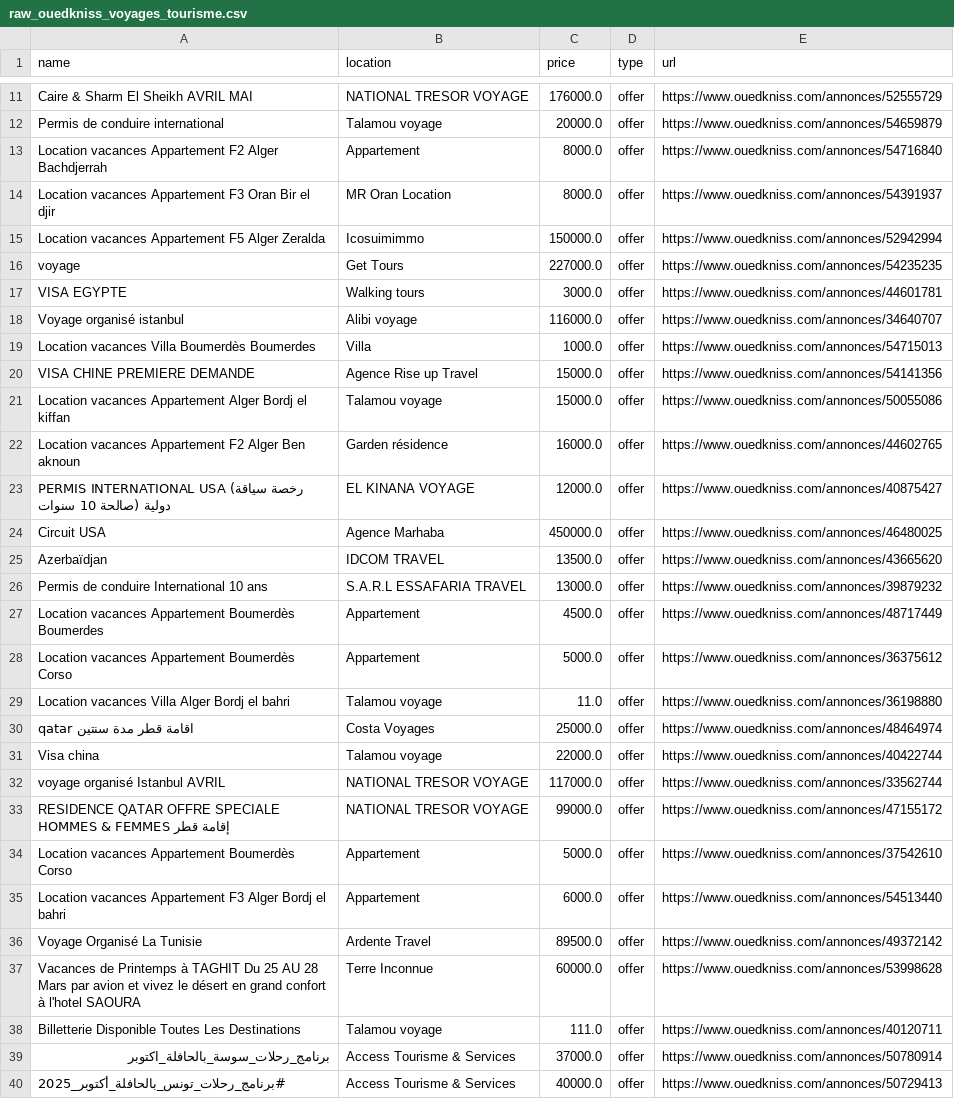
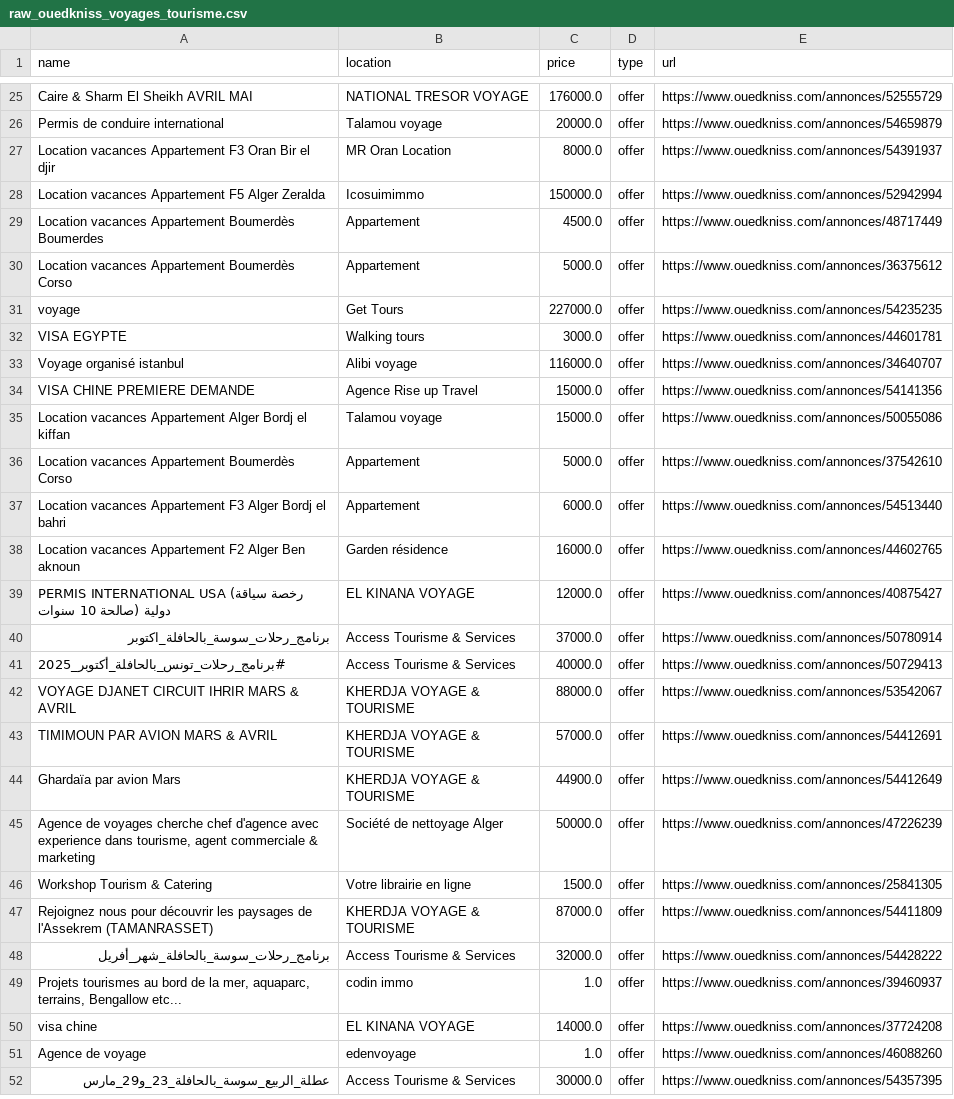
Before and after one commit to hammadouislem/Comparative-analysis-of-tourism-offers-project, a CSV file: data/raw_ouedkniss_voyages_tourisme.csv, drawn as a sheet; only a part is shown, gaps mark what is left out; the shorter side is filled out with more unchanged rows; the diff covers the shown part only.

```diff
--- a/data/raw_ouedkniss_voyages_tourisme.csv
+++ b/data/raw_ouedkniss_voyages_tourisme.csv
@@ -12,5 +26,6 @@ Caire & Sharm El Sheikh AVRIL MAI,NATIONAL TRESOR VOYAGE,176000.0,offer,https://
 Permis de conduire international,Talamou voyage,20000.0,offer,https://www.ouedkniss.com/annonces/54659879
-Location vacances Appartement F2 Alger Bachdjerrah,Appartement,8000.0,offer,https://www.ouedkniss.com/annonces/54716840
 Location vacances Appartement F3 Oran Bir el djir,MR Oran Location,8000.0,offer,https://www.ouedkniss.com/annonces/54391937
 Location vacances Appartement F5 Alger Zeralda,Icosuimimmo,150000.0,offer,https://www.ouedkniss.com/annonces/52942994
+Location vacances Appartement Boumerdès Boumerdes,Appartement,4500.0,offer,https://www.ouedkniss.com/annonces/48717449
+Location vacances Appartement Boumerdès Corso,Appartement,5000.0,offer,https://www.ouedkniss.com/annonces/36375612
 voyage,Get Tours,227000.0,offer,https://www.ouedkniss.com/annonces/54235235
@@ -18,22 +33,8 @@ VISA EGYPTE,Walking tours,3000.0,offer,https://www.ouedkniss.com/annonces/446017
 Voyage organisé istanbul,Alibi voyage,116000.0,offer,https://www.ouedkniss.com/annonces/34640707
-Location vacances Villa Boumerdès Boumerdes,Villa,1000.0,offer,https://www.ouedkniss.com/annonces/54715013
 VISA CHINE PREMIERE DEMANDE,Agence Rise up Travel,15000.0,offer,https://www.ouedkniss.com/annonces/54141356
 Location vacances Appartement Alger Bordj el kiffan,Talamou voyage,15000.0,offer,https://www.ouedkniss.com/annonces/50055086
+Location vacances Appartement Boumerdès Corso,Appartement,5000.0,offer,https://www.ouedkniss.com/annonces/37542610
+Location vacances Appartement F3 Alger Bordj el bahri,Appartement,6000.0,offer,https://www.ouedkniss.com/annonces/54513440
 Location vacances Appartement F2 Alger Ben aknoun,Garden résidence,16000.0,offer,https://www.ouedkniss.com/annonces/44602765
 PERMIS INTERNATIONAL USA (رخصة سياقة دولية (صالحة 10 سنوات,EL KINANA VOYAGE,12000.0,offer,https://www.ouedkniss.com/annonces/40875427
-Circuit USA,Agence Marhaba,450000.0,offer,https://www.ouedkniss.com/annonces/46480025
-Azerbaïdjan,IDCOM TRAVEL,13500.0,offer,https://www.ouedkniss.com/annonces/43665620
-Permis de conduire International 10 ans,S.A.R.L ESSAFARIA TRAVEL,13000.0,offer,https://www.ouedkniss.com/annonces/39879232
-Location vacances Appartement Boumerdès Boumerdes,Appartement,4500.0,offer,https://www.ouedkniss.com/annonces/48717449
-Location vacances Appartement Boumerdès Corso,Appartement,5000.0,offer,https://www.ouedkniss.com/annonces/36375612
-Location vacances Villa Alger Bordj el bahri,Talamou voyage,11.0,offer,https://www.ouedkniss.com/annonces/36198880
-qatar اقامة قطر مدة سنتين,Costa Voyages,25000.0,offer,https://www.ouedkniss.com/annonces/48464974
-Visa china,Talamou voyage,22000.0,offer,https://www.ouedkniss.com/annonces/40422744
-voyage organisé Istanbul AVRIL,NATIONAL TRESOR VOYAGE,117000.0,offer,https://www.ouedkniss.com/annonces/33562744
-RESIDENCE QATAR OFFRE SPECIALE HOMMES & FEMMES إقامة قطر,NATIONAL TRESOR VOYAGE,99000.0,offer,https://www.ouedkniss.com/annonces/47155172
-Location vacances Appartement Boumerdès Corso,Appartement,5000.0,offer,https://www.ouedkniss.com/annonces/37542610
-Location vacances Appartement F3 Alger Bordj el bahri,Appartement,6000.0,offer,https://www.ouedkniss.com/annonces/54513440
-Voyage Organisé La Tunisie,Ardente Travel,89500.0,offer,https://www.ouedkniss.com/annonces/49372142
-Vacances de Printemps à TAGHIT Du 25 AU 28 Mars par avion et vivez le désert en grand confort à l'hotel SAOURA,Terre Inconnue,60000.0,offer,https://www.ouedkniss.com/annonces/53998628
-Billetterie Disponible Toutes Les Destinations,Talamou voyage,111.0,offer,https://www.ouedkniss.com/annonces/40120711
 برنامج_رحلات_سوسة_بالحافلة_اكتوبر,Access Tourisme & Services,37000.0,offer,https://www.ouedkniss.com/annonces/50780914
```
Also changed, not shown: 11 added rows, 1 removed row and 7 moved rows elsewhere in this file, data/raw_ouedkniss.csv, data/raw_ouedkniss_immobilier_location_vacances.csv, 11 other files.
